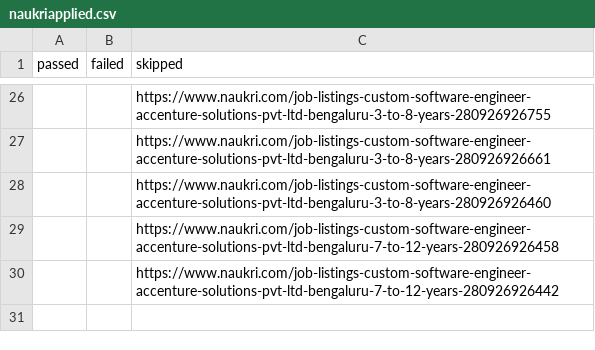
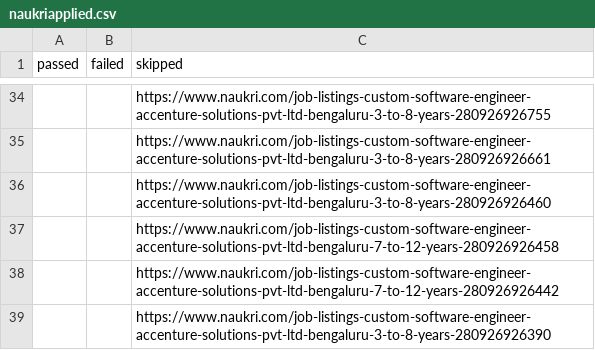
Before and after one commit to saurabhpowar/Naukri-autoapply-bot, a CSV file: naukriapplied.csv, drawn as a sheet; only a part is shown, gaps mark what is left out; the diff covers the shown part only; the diff names each change by its address in the sheet, - before the commit and + after, or states it on an @@ line.

Commit message:
Update README for paginated search feature; enhance applied jobs and naukriapplied CSV files with new job listings

```diff
--- a/naukriapplied.csv
+++ b/naukriapplied.csv
+row 39:  |  | https://www.naukri.com/job-listings-custom-software-engineer-accenture-solutions-pvt-ltd-bengaluru-3-to-8-years-280926926390
```
Also changed, not shown: 10 added rows, 2 removed rows and 11 edited cells elsewhere in this file, 4 other files.
